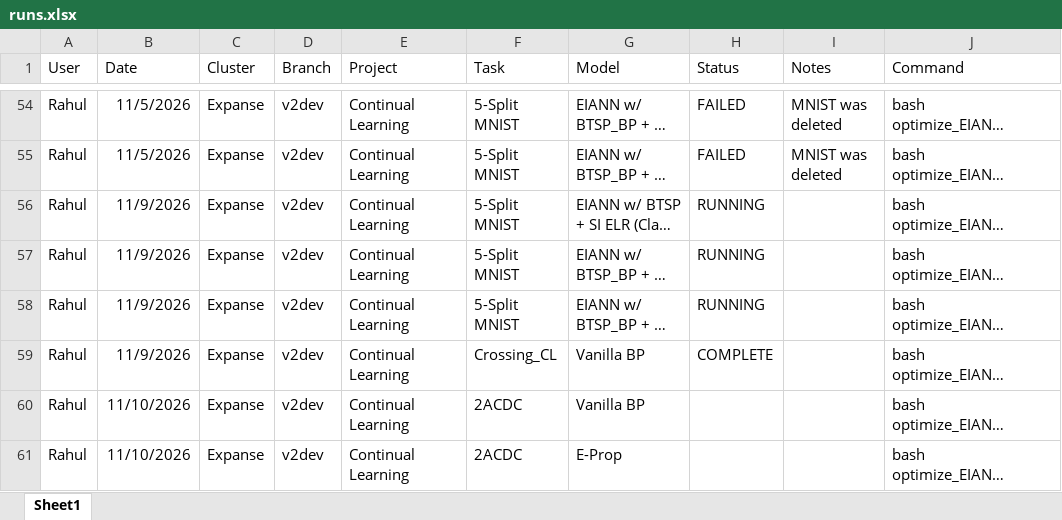
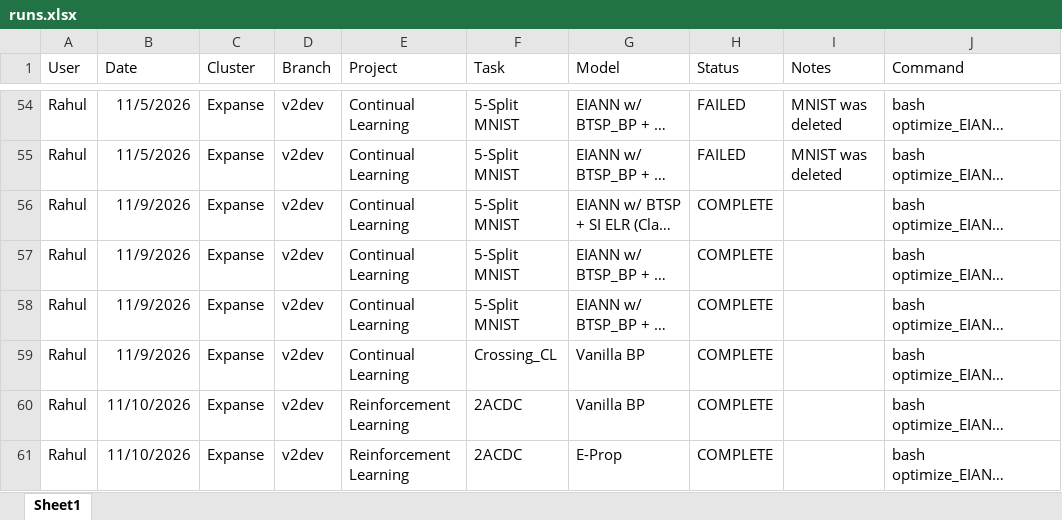
Before and after one commit to Milstein-Lab/EIANN, an Excel workbook: runs.xlsx, sheet Sheet1, drawn as a sheet; only a part is shown, gaps mark what is left out; long unchanged cells end in …; values as stored, in another font and other column widths than the file's, no borders; the diff covers the shown part only; the diff names each change by its address in the sheet, - before the commit and + after, or states it on an @@ line.

```diff
--- a/runs.xlsx (sheet Sheet1)
+++ b/runs.xlsx (sheet Sheet1)
-H56:H58 (Status): RUNNING
+H56:H58 (Status): COMPLETE
-E60:E61 (Project): Continual Learning
+E60:E61 (Project): Reinforcement Learning
-H60:H61 (Status): (empty)
+H60:H61 (Status): COMPLETE
```
Also changed, not shown: 2 added rows and 6 edited cells elsewhere in this sheet, 7 other files.
